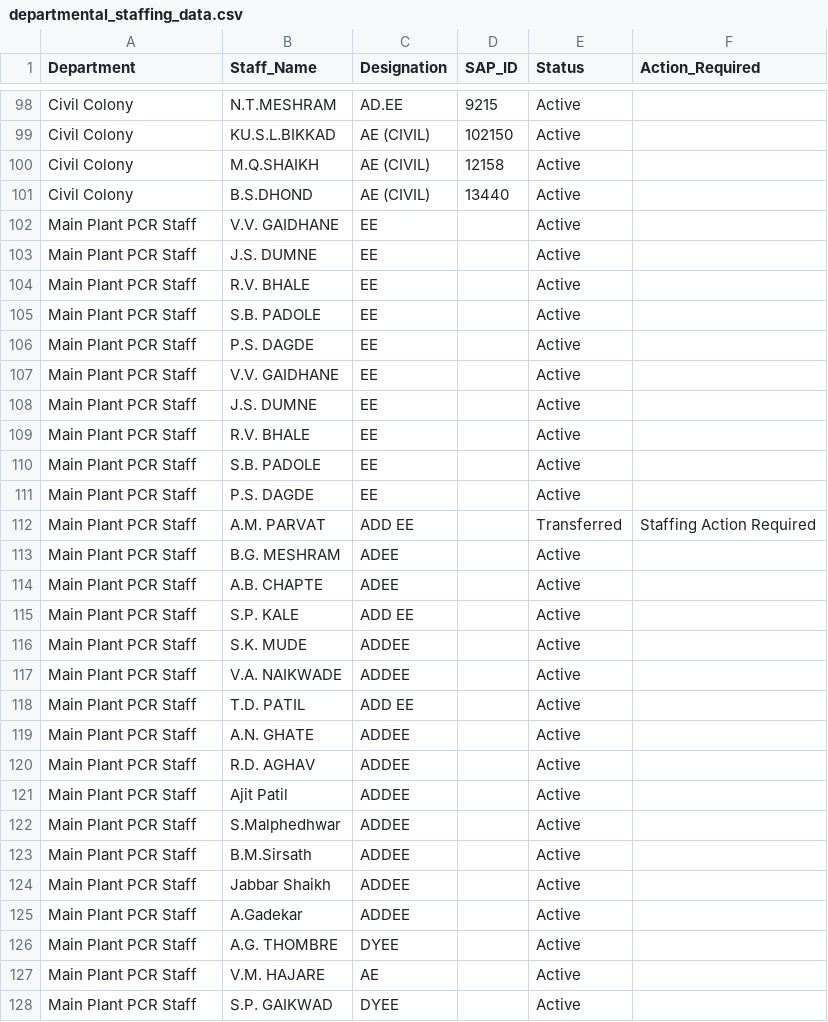
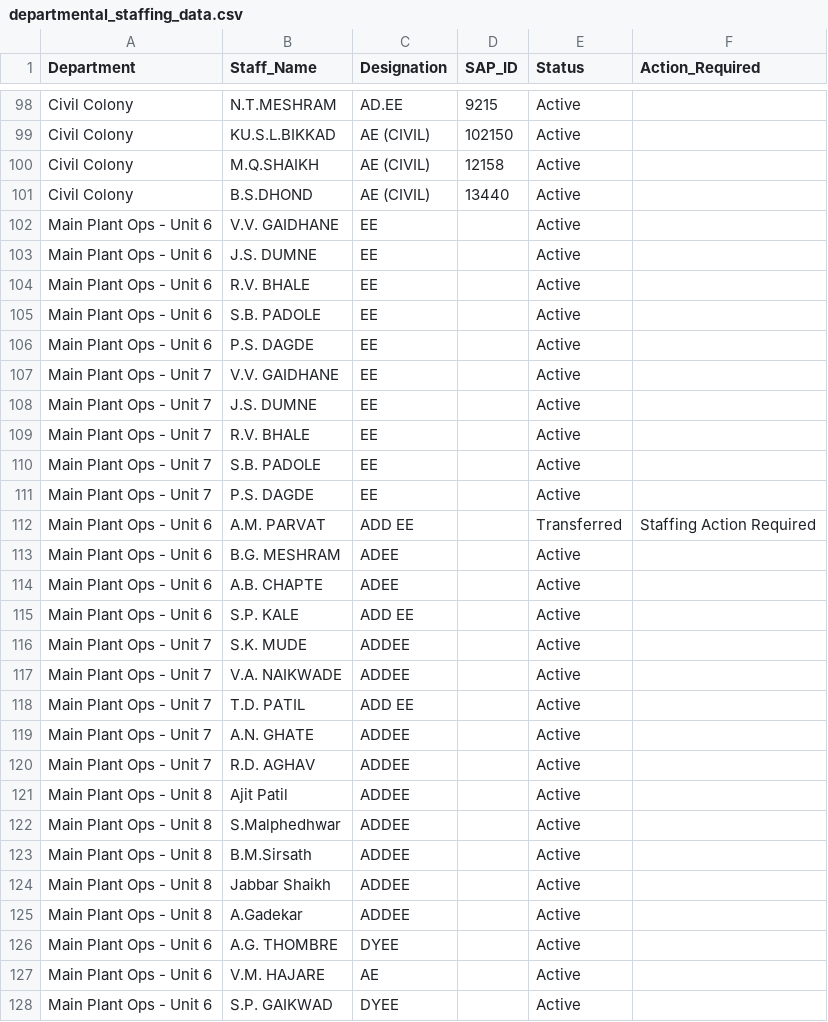
Before and after one commit to Chinmay-Dev27/mahagenco-staffing-dashboard, a CSV file: departmental_staffing_data.csv, drawn as a sheet; only a part is shown, gaps mark what is left out; the diff covers the shown part only.

Commit message:
Update departmental_staffing_data.csv

```diff
--- a/departmental_staffing_data.csv
+++ b/departmental_staffing_data.csv
@@ -101,28 +101,28 @@ Civil Colony,M.Q.SHAIKH,AE (CIVIL),12158,Active,
 Civil Colony,B.S.DHOND,AE (CIVIL),13440,Active,
-Main Plant PCR Staff,V.V. GAIDHANE,EE,,Active,
-Main Plant PCR Staff,J.S. DUMNE,EE,,Active,
-Main Plant PCR Staff,R.V. BHALE,EE,,Active,
-Main Plant PCR Staff,S.B. PADOLE,EE,,Active,
-Main Plant PCR Staff,P.S. DAGDE,EE,,Active,
-Main Plant PCR Staff,V.V. GAIDHANE,EE,,Active,
-Main Plant PCR Staff,J.S. DUMNE,EE,,Active,
-Main Plant PCR Staff,R.V. BHALE,EE,,Active,
-Main Plant PCR Staff,S.B. PADOLE,EE,,Active,
-Main Plant PCR Staff,P.S. DAGDE,EE,,Active,
-Main Plant PCR Staff,A.M. PARVAT,ADD EE,,Transferred,Staffing Action Required
-Main Plant PCR Staff,B.G. MESHRAM,ADEE,,Active,
-Main Plant PCR Staff,A.B. CHAPTE,ADEE,,Active,
-Main Plant PCR Staff,S.P. KALE,ADD EE,,Active,
-Main Plant PCR Staff,S.K. MUDE,ADDEE,,Active,
-Main Plant PCR Staff,V.A. NAIKWADE,ADDEE,,Active,
-Main Plant PCR Staff,T.D. PATIL,ADD EE,,Active,
-Main Plant PCR Staff,A.N. GHATE,ADDEE,,Active,
-Main Plant PCR Staff,R.D. AGHAV,ADDEE,,Active,
-Main Plant PCR Staff,Ajit Patil ,ADDEE,,Active,
-Main Plant PCR Staff,S.Malphedhwar ,ADDEE,,Active,
-Main Plant PCR Staff,B.M.Sirsath ,ADDEE,,Active,
-Main Plant PCR Staff,Jabbar Shaikh ,ADDEE,,Active,
-Main Plant PCR Staff,A.Gadekar ,ADDEE,,Active,
-Main Plant PCR Staff,A.G. THOMBRE,DYEE,,Active,
-Main Plant PCR Staff,V.M. HAJARE,AE,,Active,
-Main Plant PCR Staff,S.P. GAIKWAD,DYEE,,Active,
+Main Plant Ops - Unit 6,V.V. GAIDHANE,EE,,Active,
+Main Plant Ops - Unit 6,J.S. DUMNE,EE,,Active,
+Main Plant Ops - Unit 6,R.V. BHALE,EE,,Active,
+Main Plant Ops - Unit 6,S.B. PADOLE,EE,,Active,
+Main Plant Ops - Unit 6,P.S. DAGDE,EE,,Active,
+Main Plant Ops - Unit 7,V.V. GAIDHANE,EE,,Active,
+Main Plant Ops - Unit 7,J.S. DUMNE,EE,,Active,
+Main Plant Ops - Unit 7,R.V. BHALE,EE,,Active,
+Main Plant Ops - Unit 7,S.B. PADOLE,EE,,Active,
+Main Plant Ops - Unit 7,P.S. DAGDE,EE,,Active,
+Main Plant Ops - Unit 6,A.M. PARVAT,ADD EE,,Transferred,Staffing Action Required
+Main Plant Ops - Unit 6,B.G. MESHRAM,ADEE,,Active,
+Main Plant Ops - Unit 6,A.B. CHAPTE,ADEE,,Active,
+Main Plant Ops - Unit 6,S.P. KALE,ADD EE,,Active,
+Main Plant Ops - Unit 7,S.K. MUDE,ADDEE,,Active,
+Main Plant Ops - Unit 7,V.A. NAIKWADE,ADDEE,,Active,
+Main Plant Ops - Unit 7,T.D. PATIL,ADD EE,,Active,
+Main Plant Ops - Unit 7,A.N. GHATE,ADDEE,,Active,
+Main Plant Ops - Unit 7,R.D. AGHAV,ADDEE,,Active,
+Main Plant Ops - Unit 8,Ajit Patil ,ADDEE,,Active,
+Main Plant Ops - Unit 8,S.Malphedhwar ,ADDEE,,Active,
+Main Plant Ops - Unit 8,B.M.Sirsath ,ADDEE,,Active,
+Main Plant Ops - Unit 8,Jabbar Shaikh ,ADDEE,,Active,
+Main Plant Ops - Unit 8,A.Gadekar ,ADDEE,,Active,
+Main Plant Ops - Unit 6,A.G. THOMBRE,DYEE,,Active,
+Main Plant Ops - Unit 6,V.M. HAJARE,AE,,Active,
+Main Plant Ops - Unit 6,S.P. GAIKWAD,DYEE,,Active,
```
Also changed, not shown: 62 edited cells elsewhere in this file.
